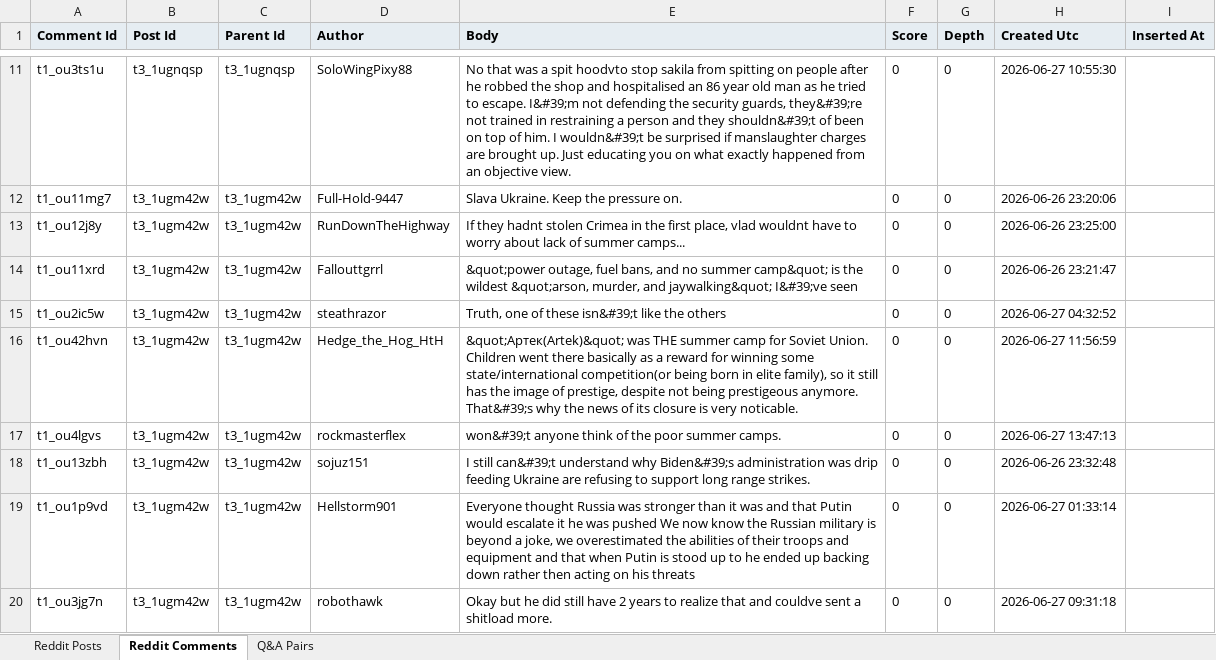
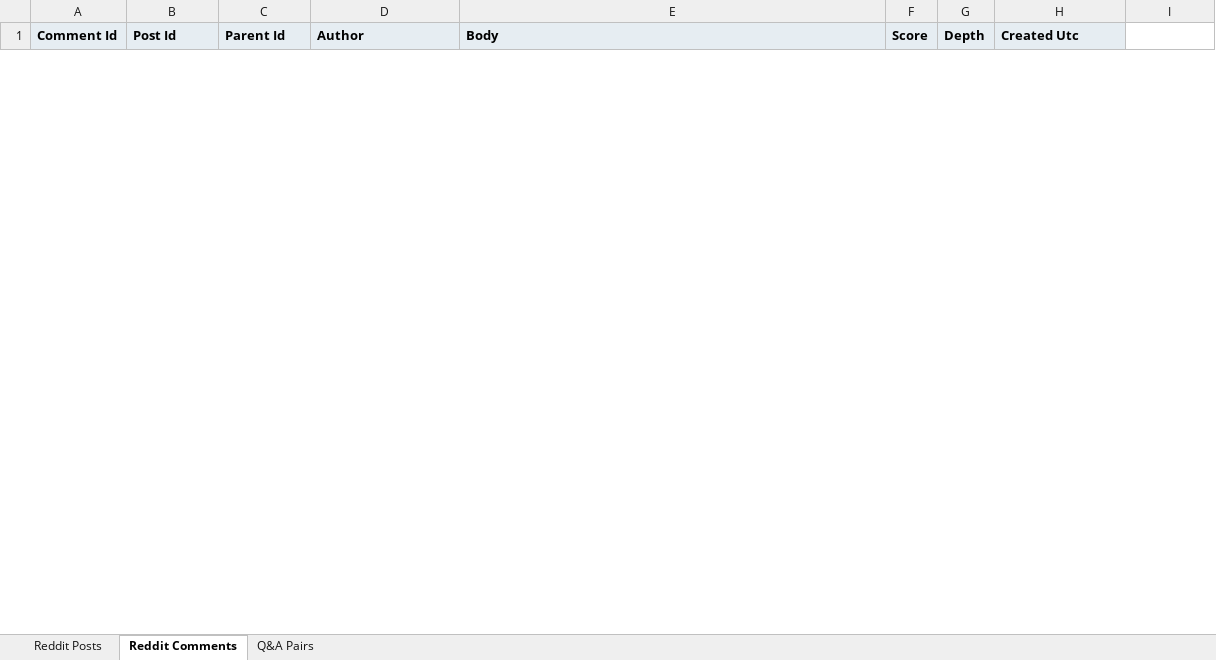
Before and after one commit to kphazarika176/Reddit_Data_Acquisition, an Excel workbook: reddit_data_export.xlsx, sheet Reddit Comments, drawn as a sheet; only a part is shown, gaps mark what is left out; values as stored, in another font and other column widths than the file's, no borders; removed rows and columns are numbered as before the commit, all else as after; the diff covers the shown part only; the diff names each change by its address in the sheet, - before the commit and + after, or states it on an @@ line.

```diff
--- a/reddit_data_export.xlsx (sheet Reddit Comments)
+++ b/reddit_data_export.xlsx (sheet Reddit Comments)
-I1: Inserted At
+I1: (empty)
-I1 fill: #E6EDF2
+I1 fill: none
-row 11: t1_ou3ts1u | t3_1ugnqsp | t3_1ugnqsp | SoloWingPixy88 | No that was a spit hoodvto stop sakila from spitting on people after he robbed the shop and hospitalised an 86 year old man as he tried to escape. I&#39;m not defending the security guards, they&#39;re not trained in restraining a person and they shouldn&#39;t of been on top of him. I wouldn&#39;t be surprised if manslaughter charges are brought up. Just educating you on what exactly happened from an objective view. | 0 | 0 | 2026-06-27 10:55:30
-row 12: t1_ou11mg7 | t3_1ugm42w | t3_1ugm42w | Full-Hold-9447 | Slava Ukraine. Keep the pressure on. | 0 | 0 | 2026-06-26 23:20:06
-row 13: t1_ou12j8y | t3_1ugm42w | t3_1ugm42w | RunDownTheHighway | If they hadnt stolen Crimea in the first place, vlad wouldnt have to worry about lack of summer camps... | 0 | 0 | 2026-06-26 23:25:00
-row 14: t1_ou11xrd | t3_1ugm42w | t3_1ugm42w | Fallouttgrrl | &quot;power outage, fuel bans, and no summer camp&quot; is the wildest &quot;arson, murder, and jaywalking&quot; I&#39;ve seen | 0 | 0 | 2026-06-26 23:21:47
-row 15: t1_ou2ic5w | t3_1ugm42w | t3_1ugm42w | steathrazor | Truth, one of these isn&#39;t like the others | 0 | 0 | 2026-06-27 04:32:52
-row 16: t1_ou42hvn | t3_1ugm42w | t3_1ugm42w | Hedge_the_Hog_HtH | &quot;Артек(Artek)&quot; was THE summer camp for Soviet Union. Children went there basically as a reward for winning some state/international competition(or being born in elite family), so it still has the image of prestige, despite not being prestigeous anymore. That&#39;s why the news of its closure is very noticable. | 0 | 0 | 2026-06-27 11:56:59
-row 17: t1_ou4lgvs | t3_1ugm42w | t3_1ugm42w | rockmasterflex | won&#39;t anyone think of the poor summer camps. | 0 | 0 | 2026-06-27 13:47:13
-row 18: t1_ou13zbh | t3_1ugm42w | t3_1ugm42w | sojuz151 | I still can&#39;t understand why Biden&#39;s administration was drip feeding Ukraine are refusing to support long range strikes. | 0 | 0 | 2026-06-26 23:32:48
-row 19: t1_ou1p9vd | t3_1ugm42w | t3_1ugm42w | Hellstorm901 | Everyone thought Russia was stronger than it was and that Putin would escalate it he was pushed We now know the Russian military is beyond a joke, we overestimated the abilities of their troops and equipment and that when Putin is stood up to he ended up backing down rather then acting on his threats | 0 | 0 | 2026-06-27 01:33:14
-row 20: t1_ou3jg7n | t3_1ugm42w | t3_1ugm42w | robothawk | Okay but he did still have 2 years to realize that and couldve sent a shitload more. | 0 | 0 | 2026-06-27 09:31:18
```
Also changed, not shown: 27 added rows and 24 removed rows elsewhere in this sheet, sheet Reddit Posts, sheet Q&A Pairs, 9 other files.
